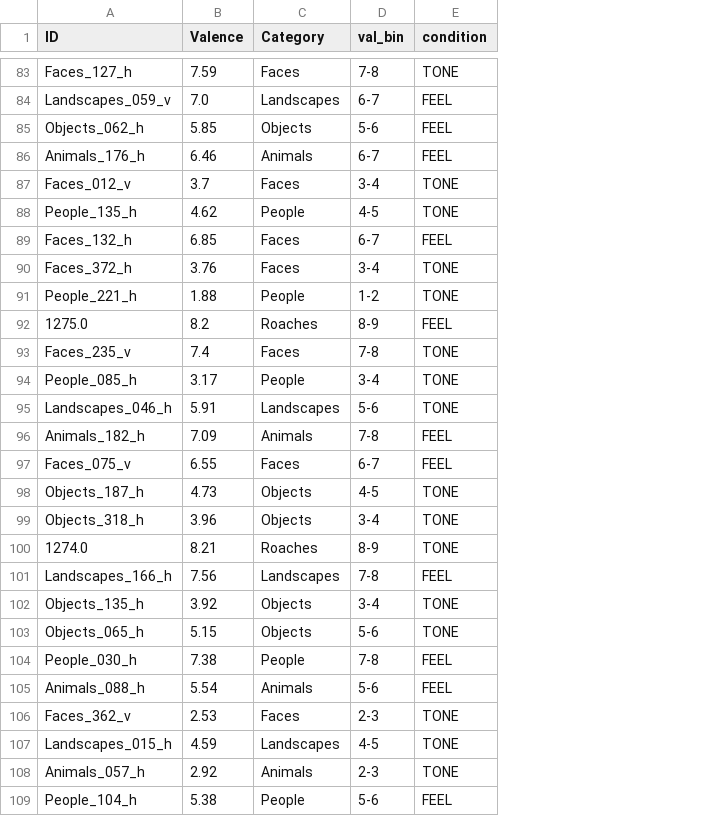
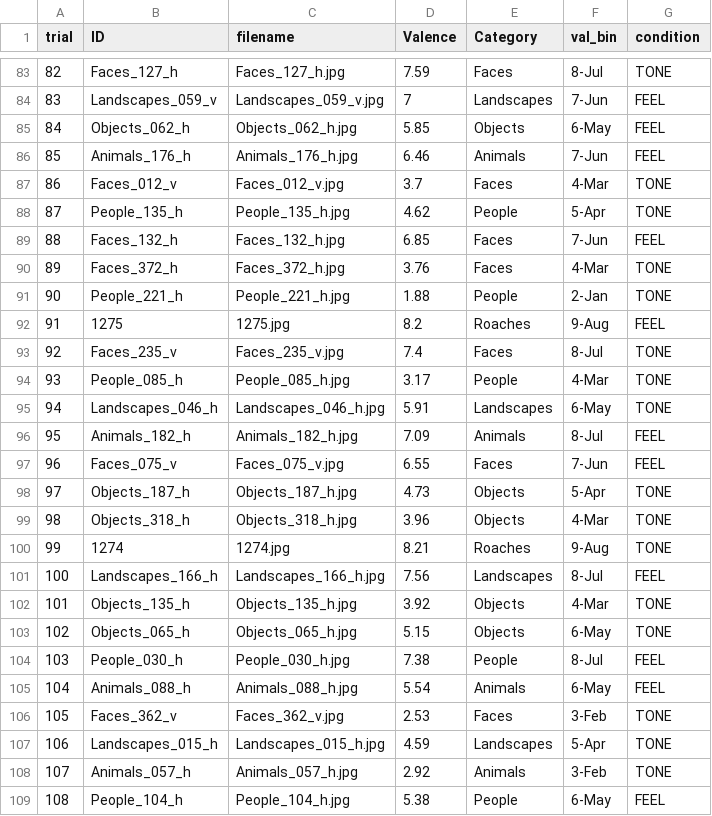
Before and after one commit to foramkamdar23/pd_nonmotor, a CSV file: stimuli/blocks/pdnm001_sessions/pdnm001_session_3_block_112.csv, drawn as a sheet; only a part is shown, gaps mark what is left out; addresses are those after the commit; the diff covers the shown part only; the diff names each change by its address in the sheet, - before the commit and + after, or states it on an @@ line.

```diff
--- a/stimuli/blocks/pdnm001_sessions/pdnm001_session_3_block_112.csv
+++ b/stimuli/blocks/pdnm001_sessions/pdnm001_session_3_block_112.csv
+column A (trial), rows 83-109: 82 | 83 | 84 | 85 | 86 | 87 | 88 | 89 | 90 | 91 | 92 | 93 | 94 | 95 | 96 | 97 | 98 | 99 | 100 | 101 | 102 | 103 | 104 | 105 | 106 | 107 | 108
+column C (filename), rows 83-109: Faces_127_h.jpg | Landscapes_059_v.jpg | Objects_062_h.jpg | Animals_176_h.jpg | Faces_012_v.jpg | People_135_h.jpg | Faces_132_h.jpg | Faces_372_h.jpg | People_221_h.jpg | 1275.jpg | Faces_235_v.jpg | People_085_h.jpg | Landscapes_046_h.jpg | Animals_182_h.jpg | Faces_075_v.jpg | Objects_187_h.jpg | Objects_318_h.jpg | 1274.jpg | Landscapes_166_h.jpg | Objects_135_h.jpg | Objects_065_h.jpg | People_030_h.jpg | Animals_088_h.jpg | Faces_362_v.jpg | Landscapes_015_h.jpg | Animals_057_h.jpg | People_104_h.jpg
-F83 (val_bin): 7-8
+F83 (val_bin): 8-Jul
-D84 (Valence): 7.0
+D84 (Valence): 7
-F84 (val_bin): 6-7
+F84 (val_bin): 7-Jun
-F85 (val_bin): 5-6
+F85 (val_bin): 6-May
-F86 (val_bin): 6-7
+F86 (val_bin): 7-Jun
-F87 (val_bin): 3-4
+F87 (val_bin): 4-Mar
-F88 (val_bin): 4-5
+F88 (val_bin): 5-Apr
-F89 (val_bin): 6-7
+F89 (val_bin): 7-Jun
-F90 (val_bin): 3-4
+F90 (val_bin): 4-Mar
-F91 (val_bin): 1-2
+F91 (val_bin): 2-Jan
-B92 (ID): 1275.0
+B92 (ID): 1275
-F92 (val_bin): 8-9
+F92 (val_bin): 9-Aug
-F93 (val_bin): 7-8
+F93 (val_bin): 8-Jul
-F94 (val_bin): 3-4
+F94 (val_bin): 4-Mar
-F95 (val_bin): 5-6
+F95 (val_bin): 6-May
-F96 (val_bin): 7-8
+F96 (val_bin): 8-Jul
-F97 (val_bin): 6-7
+F97 (val_bin): 7-Jun
-F98 (val_bin): 4-5
+F98 (val_bin): 5-Apr
-F99 (val_bin): 3-4
+F99 (val_bin): 4-Mar
-B100 (ID): 1274.0
+B100 (ID): 1274
-F100 (val_bin): 8-9
+F100 (val_bin): 9-Aug
-F101 (val_bin): 7-8
+F101 (val_bin): 8-Jul
-F102 (val_bin): 3-4
+F102 (val_bin): 4-Mar
-F103 (val_bin): 5-6
+F103 (val_bin): 6-May
-F104 (val_bin): 7-8
+F104 (val_bin): 8-Jul
-F105 (val_bin): 5-6
+F105 (val_bin): 6-May
-F106 (val_bin): 2-3
+F106 (val_bin): 3-Feb
-F107 (val_bin): 4-5
+F107 (val_bin): 5-Apr
-F108 (val_bin): 2-3
+F108 (val_bin): 3-Feb
-F109 (val_bin): 5-6
+F109 (val_bin): 6-May
```
Also changed, not shown: 4 added rows, 4 removed rows and 92 edited cells elsewhere in this file, 4 other files.
